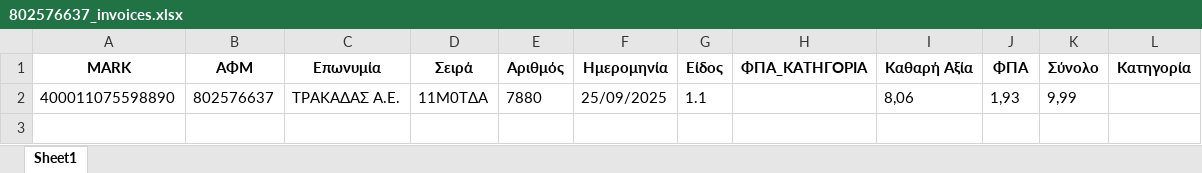
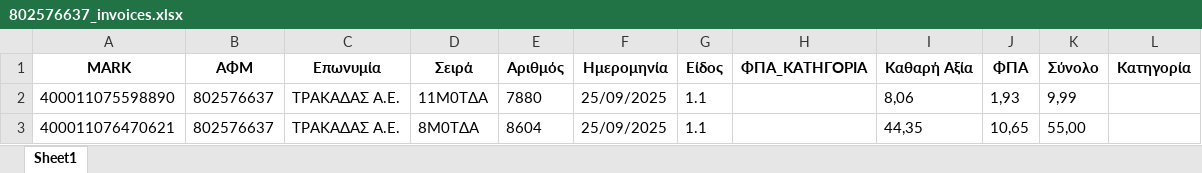
Before and after one commit to douradonis/Firebed_private, an Excel workbook: uploads/802576637_invoices.xlsx, sheet Sheet1, drawn as a sheet; values as stored, in another font and other column widths than the file's, no borders; the diff names each change by its address in the sheet, - before the commit and + after, or states it on an @@ line.

Commit message:
list_view minor fix

```diff
--- a/uploads/802576637_invoices.xlsx (sheet Sheet1)
+++ b/uploads/802576637_invoices.xlsx (sheet Sheet1)
+row 3: 400011076470621 | 802576637 | ΤΡΑΚΑΔΑΣ Α.Ε. | 8Μ0ΤΔΑ | 8604 | 25/09/2025 | 1.1 |  | 44,35 | 10,65 | 55,00
```
Also changed, not shown: 3 other files.
